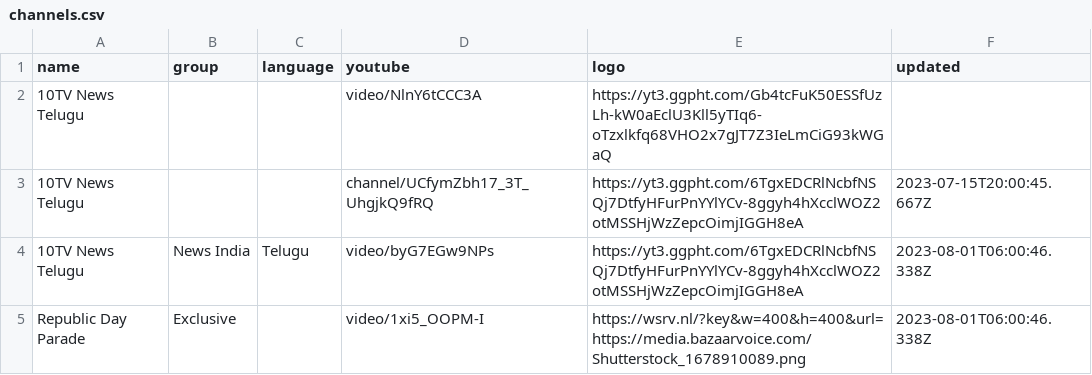
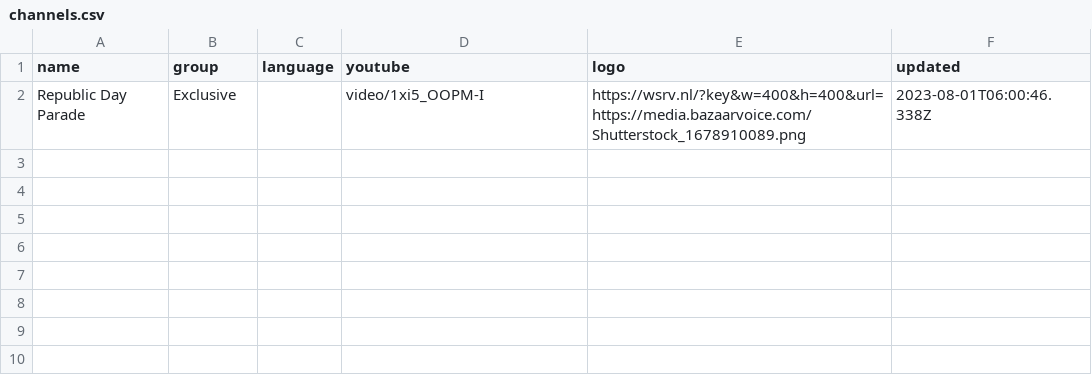
Before and after one commit to 757mnr/iptv-youtube-live, a CSV file: channels.csv, drawn as a sheet.

Commit message:
Update channels.csv

```diff
--- a/channels.csv
+++ b/channels.csv
@@ -1,5 +1,2 @@
 name,group,language,youtube,logo,updated
-10TV News Telugu,,,video/NlnY6tCCC3A,https://yt3.ggpht.com/Gb4tcFuK50ESSfUzLh-kW0aEclU3Kll5yTIq6-oTzxlkfq68VHO2x7gJT7Z3IeLmCiG93kWGaQ,
-10TV News Telugu,,,channel/UCfymZbh17_3T_UhgjkQ9fRQ,https://yt3.ggpht.com/6TgxEDCRlNcbfNSQj7DtfyHFurPnYYlYCv-8ggyh4hXcclWOZ2otMSSHjWzZepcOimjIGGH8eA,2023-07-15T20:00:45.667Z
-10TV News Telugu,News India,Telugu,video/byG7EGw9NPs,https://yt3.ggpht.com/6TgxEDCRlNcbfNSQj7DtfyHFurPnYYlYCv-8ggyh4hXcclWOZ2otMSSHjWzZepcOimjIGGH8eA,2023-08-01T06:00:46.338Z
 Republic Day Parade ,Exclusive,,video/1xi5_OOPM-I,https://wsrv.nl/?key&w=400&h=400&url=https://media.bazaarvoice.com/Shutterstock_1678910089.png,2023-08-01T06:00:46.338Z
```
